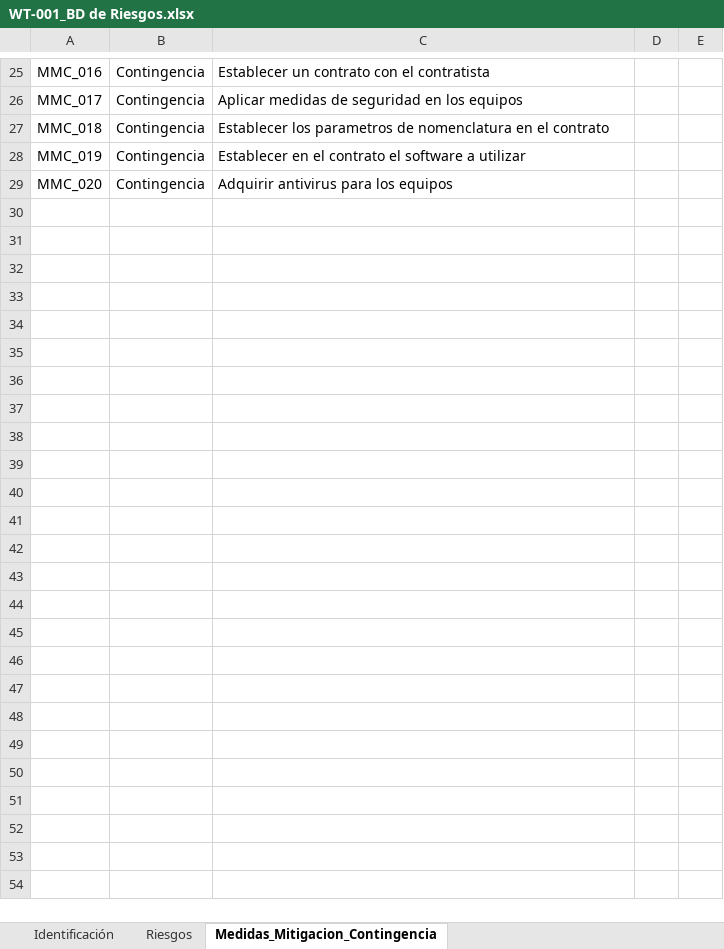
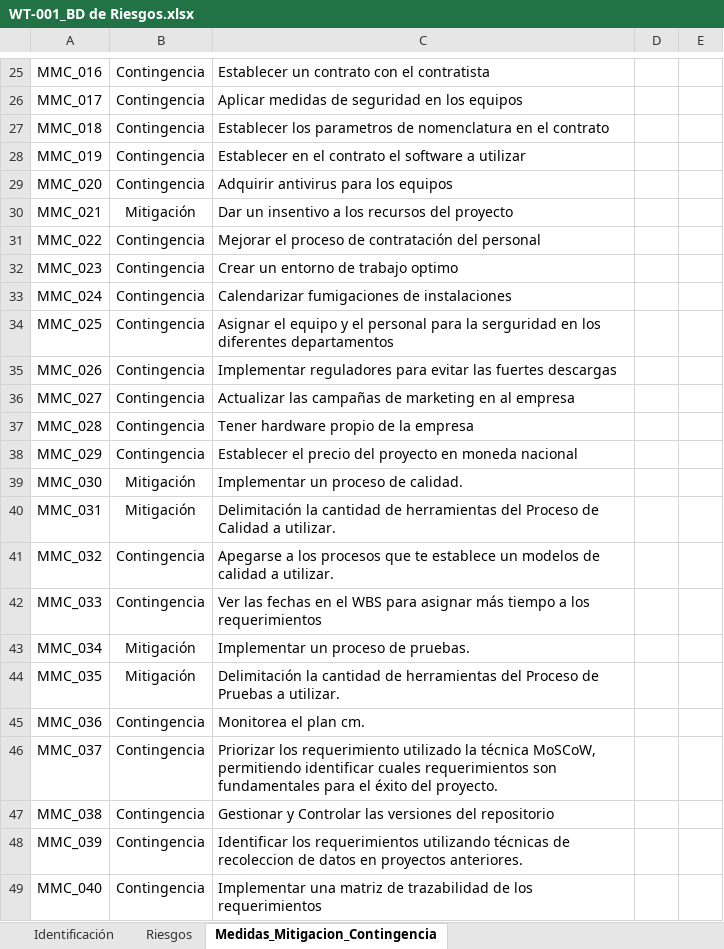
Before and after one commit to ktyplata/World-Tur, an Excel workbook: AdminProyectos/Planeación del proyecto/Procesos/Administración de Riesgos/WT-001_BD de Riesgos.xlsx, sheet Medidas_Mitigacion_Contingencia, drawn as a sheet; only a part is shown, gaps mark what is left out; values as stored, in another font and other column widths than the file's, no borders; charts and pictures not drawn; the diff covers the shown part only; the diff names each change by its address in the sheet, - before the commit and + after, or states it on an @@ line.

Commit message:
Archivos Riesgos Administracion

```diff
--- a/AdminProyectos/Planeación del proyecto/Procesos/Administración de Riesgos/WT-001_BD de Riesgos.xlsx (sheet Medidas_Mitigacion_Contingencia)
+++ b/AdminProyectos/Planeación del proyecto/Procesos/Administración de Riesgos/WT-001_BD de Riesgos.xlsx (sheet Medidas_Mitigacion_Contingencia)
+row 30: MMC_021 | Mitigación | Dar un insentivo a los recursos del proyecto
+row 31: MMC_022 | Contingencia | Mejorar el proceso de contratación del personal
+row 32: MMC_023 | Contingencia | Crear un entorno de trabajo optimo
+row 33: MMC_024 | Contingencia | Calendarizar fumigaciones de instalaciones
+row 34: MMC_025 | Contingencia | Asignar el equipo y el personal para la serguridad en los diferentes departamentos
+row 35: MMC_026 | Contingencia | Implementar reguladores para evitar las fuertes descargas
+row 36: MMC_027 | Contingencia | Actualizar las campañas de marketing en al empresa
+row 37: MMC_028 | Contingencia | Tener hardware propio de la empresa
+row 38: MMC_029 | Contingencia | Establecer el precio del proyecto en moneda nacional
+row 39: MMC_030 | Mitigación | Implementar un proceso de calidad.
+row 40: MMC_031 | Mitigación | Delimitación la cantidad de herramientas del Proceso de Calidad a utilizar.
+row 41: MMC_032 | Contingencia | Apegarse a los procesos que te establece un modelos de calidad a utilizar.
+row 42: MMC_033 | Contingencia | Ver las fechas en el WBS para asignar más tiempo a los requerimientos
+row 43: MMC_034 | Mitigación | Implementar un proceso de pruebas.
+row 44: MMC_035 | Mitigación | Delimitación la cantidad de herramientas del Proceso de Pruebas a utilizar.
+row 45: MMC_036 | Contingencia | Monitorea el plan cm.
+row 46: MMC_037 | Contingencia | Priorizar los requerimiento utilizado la técnica MoSCoW, permitiendo identificar cuales requerimientos son fundamentales para el éxito del proyecto.
+row 47: MMC_038 | Contingencia | Gestionar y Controlar las versiones del repositorio
+row 48: MMC_039 | Contingencia | Identificar los requerimientos utilizando técnicas de recoleccion de datos en proyectos anteriores.
+row 49: MMC_040 | Contingencia | Implementar una matriz de trazabilidad de los requerimientos
```
Also changed, not shown: 40 added rows and 1 edited cell elsewhere in this sheet, AdminProyectos/Planeación del proyecto/Procesos/Administración de Riesgos/WT-001_Herramienta para la Administración de Riesgos.xlsx, 4 other files.
